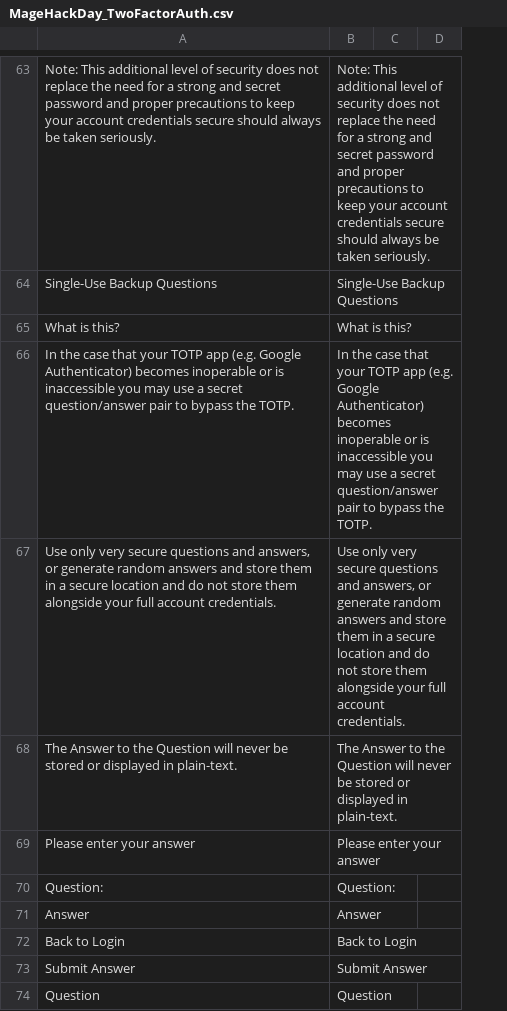
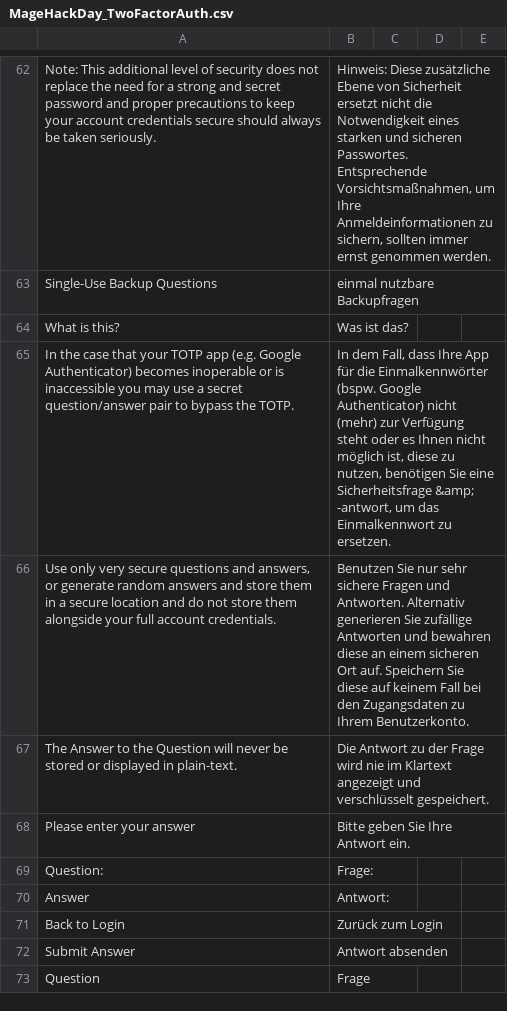
Before and after one commit to tvorexspecialist/m2tfa-jclothes, a CSV file: src/app/locale/de_DE/MageHackDay_TwoFactorAuth.csv, drawn as a sheet; only a part is shown, gaps mark what is left out; removed rows and columns are numbered as before the commit, all else as after; the diff covers the shown part only; the diff names each change by its address in the sheet, - before the commit and + after, or states it on an @@ line.

```diff
--- a/src/app/locale/de_DE/MageHackDay_TwoFactorAuth.csv
+++ b/src/app/locale/de_DE/MageHackDay_TwoFactorAuth.csv
-column C, empty
-column D, empty
+column C, empty
+column D, empty
+column E, empty
-B62: Note: This additional level of security does not replace the need for a strong and secret password and proper precautions to keep your account credentials secure should always be taken seriously.
+B62: Hinweis: Diese zusätzliche Ebene von Sicherheit ersetzt nicht die Notwendigkeit eines starken und sicheren Passwortes. Entsprechende Vorsichtsmaßnahmen, um Ihre Anmeldeinformationen zu sichern, sollten immer ernst genommen werden.
-B63: Single-Use Backup Questions
+B63: einmal nutzbare Backupfragen
-B64: What is this?
+B64: Was ist das?
-B65: In the case that your TOTP app (e.g. Google Authenticator) becomes inoperable or is inaccessible you may use a secret question/answer pair to bypass the TOTP.
+B65: In dem Fall, dass Ihre App für die Einmalkennwörter (bspw. Google Authenticator) nicht (mehr) zur Verfügung steht oder es Ihnen nicht möglich ist, diese zu nutzen, benötigen Sie eine Sicherheitsfrage &amp; -antwort, um das Einmalkennwort zu ersetzen.
-B66: Use only very secure questions and answers, or generate random answers and store them in a secure location and do not store them alongside your full account credentials.
+B66: Benutzen Sie nur sehr sichere Fragen und Antworten. Alternativ generieren Sie zufällige Antworten und bewahren diese an einem sicheren Ort auf. Speichern Sie diese auf keinem Fall bei den Zugangsdaten zu Ihrem Benutzerkonto.
-B67: The Answer to the Question will never be stored or displayed in plain-text.
+B67: Die Antwort zu der Frage wird nie im Klartext angezeigt und verschlüsselt gespeichert.
-B68: Please enter your answer
+B68: Bitte geben Sie Ihre Antwort ein.
-B69: Question:
+B69: Frage:
-B70: Answer
+B70: Antwort:
-B71: Back to Login
+B71: Zurück zum Login
-B72: Submit Answer
+B72: Antwort absenden
-B73: Question
+B73: Frage
```
Also changed, not shown: 7 added rows, 4 removed rows and 30 edited cells elsewhere in this file, 3 other files.
